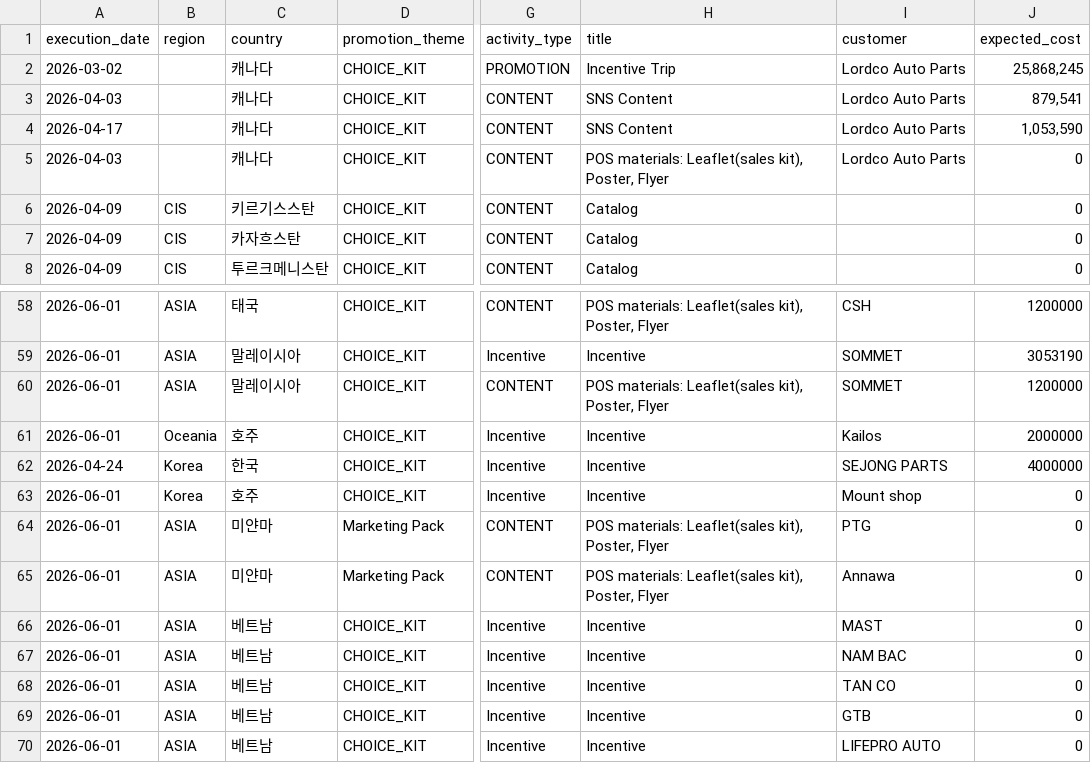
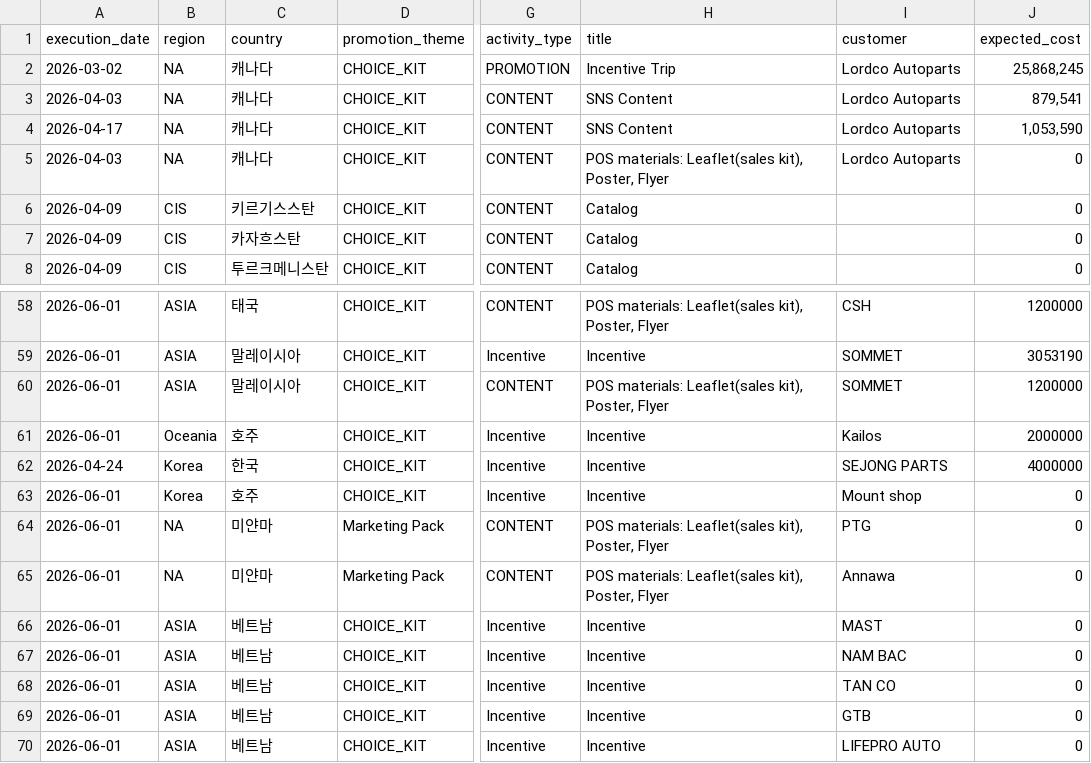
Before and after one commit to masterteamply-stack/choicekit-dashboard, a CSV file: marketing.csv, drawn as a sheet; only a part is shown, gaps mark what is left out; the diff names each change by its address in the sheet, - before the commit and + after, or states it on an @@ line.

Commit message:
marketing.csv: SPP region=NA + Lordco name unified; add Korean & Japanese vehicles (ASIA, 5 customers) to campaign config

```diff
--- a/marketing.csv
+++ b/marketing.csv
-B2:B5 (region): (empty)
+B2:B5 (region): NA
-I2:I5 (customer): Lordco Auto Parts
+I2:I5 (customer): Lordco Autoparts
-B64:B65 (region): ASIA
+B64:B65 (region): NA
```
Also changed, not shown: 1 other file.
